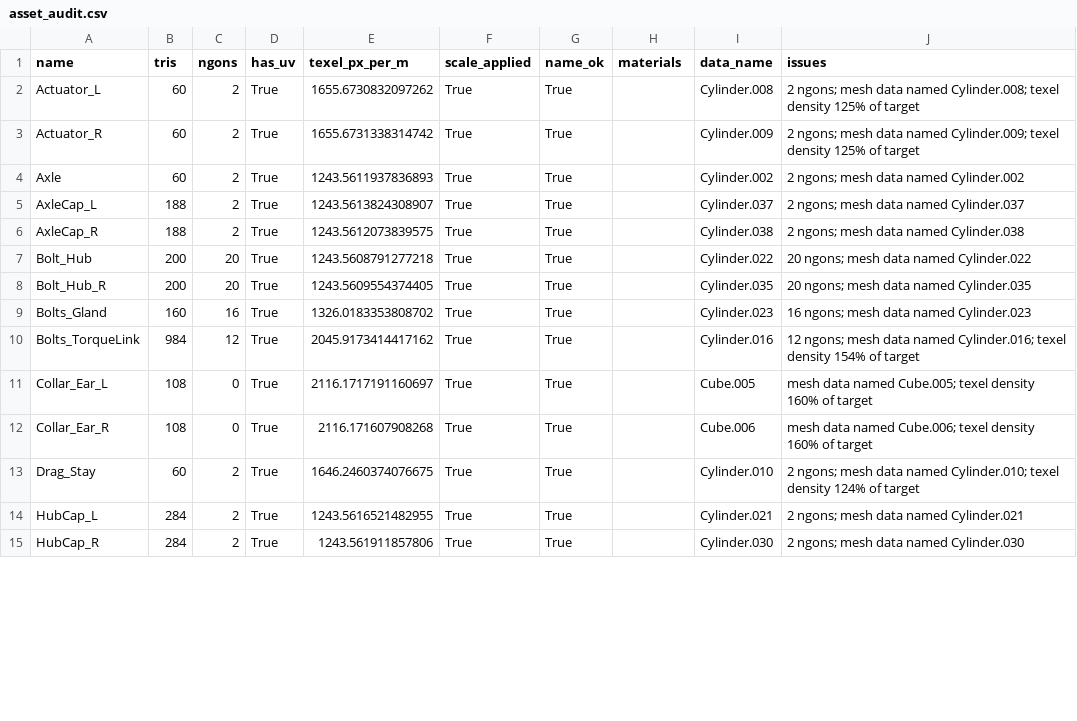
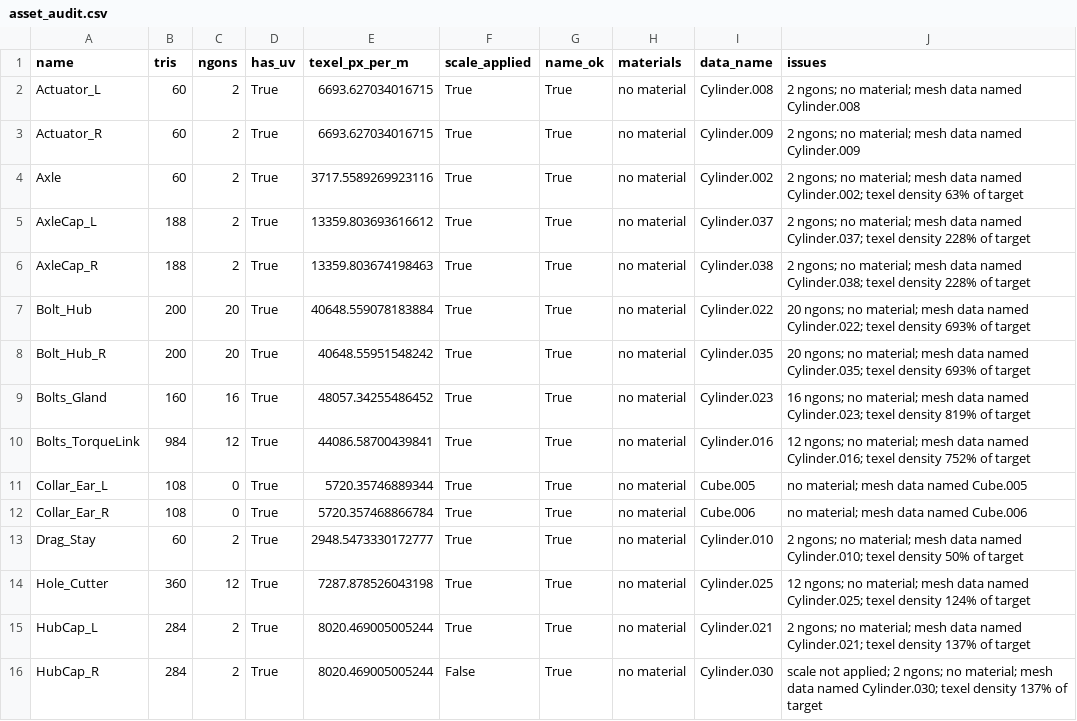
Before and after one commit to olivemaxwell/blender-asset-audit, a CSV file: asset_audit.csv, drawn as a sheet; only a part is shown; the diff covers the shown part only.

Commit message:
v1.1: vehicle readiness check, triangle-share warning, unit-scale fix for texel density

```diff
--- a/asset_audit.csv
+++ b/asset_audit.csv
@@ -1,15 +1,16 @@
 name,tris,ngons,has_uv,texel_px_per_m,scale_applied,name_ok,materials,data_name,issues
-Actuator_L,60,2,True,1655.6730832097262,True,True,,Cylinder.008,2 ngons; mesh data named Cylinder.008; texel density 125% of target
-Actuator_R,60,2,True,1655.6731338314742,True,True,,Cylinder.009,2 ngons; mesh data named Cylinder.009; texel density 125% of target
-Axle,60,2,True,1243.5611937836893,True,True,,Cylinder.002,2 ngons; mesh data named Cylinder.002
-AxleCap_L,188,2,True,1243.5613824308907,True,True,,Cylinder.037,2 ngons; mesh data named Cylinder.037
-AxleCap_R,188,2,True,1243.5612073839575,True,True,,Cylinder.038,2 ngons; mesh data named Cylinder.038
-Bolt_Hub,200,20,True,1243.5608791277218,True,True,,Cylinder.022,20 ngons; mesh data named Cylinder.022
-Bolt_Hub_R,200,20,True,1243.5609554374405,True,True,,Cylinder.035,20 ngons; mesh data named Cylinder.035
-Bolts_Gland,160,16,True,1326.0183353808702,True,True,,Cylinder.023,16 ngons; mesh data named Cylinder.023
-Bolts_TorqueLink,984,12,True,2045.9173414417162,True,True,,Cylinder.016,12 ngons; mesh data named Cylinder.016; texel density 154% of target
-Collar_Ear_L,108,0,True,2116.1717191160697,True,True,,Cube.005,mesh data named Cube.005; texel density 160% of target
-Collar_Ear_R,108,0,True,2116.171607908268,True,True,,Cube.006,mesh data named Cube.006; texel density 160% of target
-Drag_Stay,60,2,True,1646.2460374076675,True,True,,Cylinder.010,2 ngons; mesh data named Cylinder.010; texel density 124% of target
-HubCap_L,284,2,True,1243.5616521482955,True,True,,Cylinder.021,2 ngons; mesh data named Cylinder.021
-HubCap_R,284,2,True,1243.561911857806,True,True,,Cylinder.030,2 ngons; mesh data named Cylinder.030
+Actuator_L,60,2,True,6693.627034016715,True,True,no material,Cylinder.008,2 ngons; no material; mesh data named Cylinder.008
+Actuator_R,60,2,True,6693.627034016715,True,True,no material,Cylinder.009,2 ngons; no material; mesh data named Cylinder.009
+Axle,60,2,True,3717.5589269923116,True,True,no material,Cylinder.002,2 ngons; no material; mesh data named Cylinder.002; texel density 63% of target
+AxleCap_L,188,2,True,13359.803693616612,True,True,no material,Cylinder.037,2 ngons; no material; mesh data named Cylinder.037; texel density 228% of target
+AxleCap_R,188,2,True,13359.803674198463,True,True,no material,Cylinder.038,2 ngons; no material; mesh data named Cylinder.038; texel density 228% of target
+Bolt_Hub,200,20,True,40648.559078183884,True,True,no material,Cylinder.022,20 ngons; no material; mesh data named Cylinder.022; texel density 693% of target
+Bolt_Hub_R,200,20,True,40648.55951548242,True,True,no material,Cylinder.035,20 ngons; no material; mesh data named Cylinder.035; texel density 693% of target
+Bolts_Gland,160,16,True,48057.34255486452,True,True,no material,Cylinder.023,16 ngons; no material; mesh data named Cylinder.023; texel density 819% of target
+Bolts_TorqueLink,984,12,True,44086.58700439841,True,True,no material,Cylinder.016,12 ngons; no material; mesh data named Cylinder.016; texel density 752% of target
+Collar_Ear_L,108,0,True,5720.35746889344,True,True,no material,Cube.005,no material; mesh data named Cube.005
+Collar_Ear_R,108,0,True,5720.357468866784,True,True,no material,Cube.006,no material; mesh data named Cube.006
+Drag_Stay,60,2,True,2948.5473330172777,True,True,no material,Cylinder.010,2 ngons; no material; mesh data named Cylinder.010; texel density 50% of target
+Hole_Cutter,360,12,True,7287.878526043198,True,True,no material,Cylinder.025,12 ngons; no material; mesh data named Cylinder.025; texel density 124% of target
+HubCap_L,284,2,True,8020.469005005244,True,True,no material,Cylinder.021,2 ngons; no material; mesh data named Cylinder.021; texel density 137% of target
+HubCap_R,284,2,True,8020.469005005244,False,True,no material,Cylinder.030,scale not applied; 2 ngons; no material; mesh data named Cylinder.030; texel density 137% of target
```
Also changed, not shown: 83 edited cells elsewhere in this file, 2 other files.
